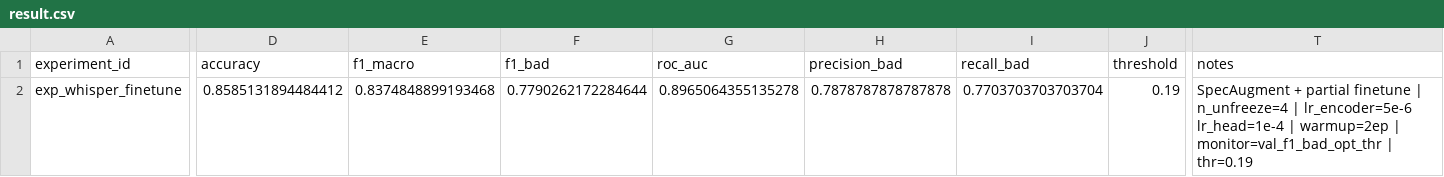
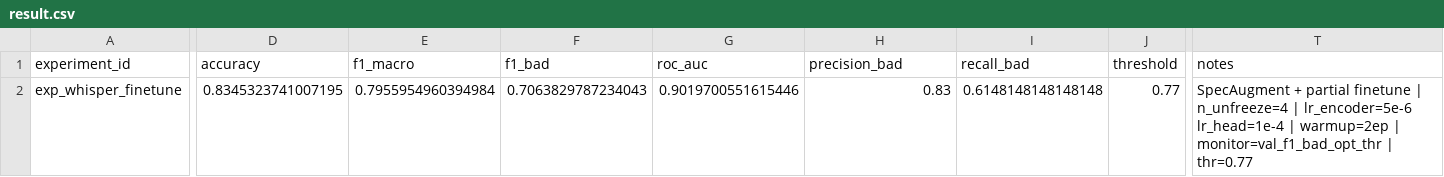
Before and after one commit to dkzmn/HSE_VKR_DetectingSpeechDefects, a CSV file: experiments/04_pretrained_finetuned/exp_whisper_finetune/result.csv, drawn as a sheet; only a part is shown, gaps mark what is left out; the diff covers the shown part only; the diff names each change by its address in the sheet, - before the commit and + after, or states it on an @@ line.

```diff
--- a/experiments/04_pretrained_finetuned/exp_whisper_finetune/result.csv
+++ b/experiments/04_pretrained_finetuned/exp_whisper_finetune/result.csv
-D2 (accuracy): 0.8585131894484412
+D2 (accuracy): 0.8345323741007195
-E2 (f1_macro): 0.8374848899193468
+E2 (f1_macro): 0.7955954960394984
-F2 (f1_bad): 0.7790262172284644
+F2 (f1_bad): 0.7063829787234043
-G2 (roc_auc): 0.8965064355135278
+G2 (roc_auc): 0.9019700551615446
-H2 (precision_bad): 0.7878787878787878
+H2 (precision_bad): 0.83
-I2 (recall_bad): 0.7703703703703704
+I2 (recall_bad): 0.6148148148148148
-J2 (threshold): 0.19
+J2 (threshold): 0.77
-T2 (notes): …monitor=val_f1_bad_opt_thr | thr=0.19
+T2 (notes): …monitor=val_f1_bad_opt_thr | thr=0.77
```
Also changed, not shown: 1 edited cell elsewhere in this file, experiments/04_pretrained_finetuned/exp_whisper_finetune/test_predictions.csv, 3 other files.
